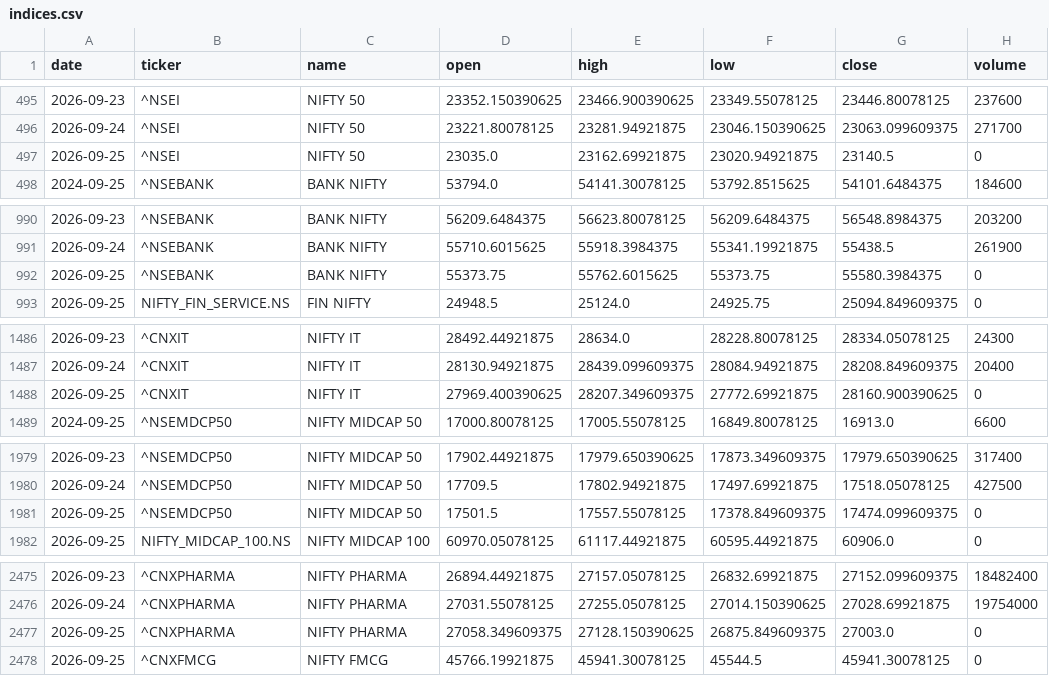
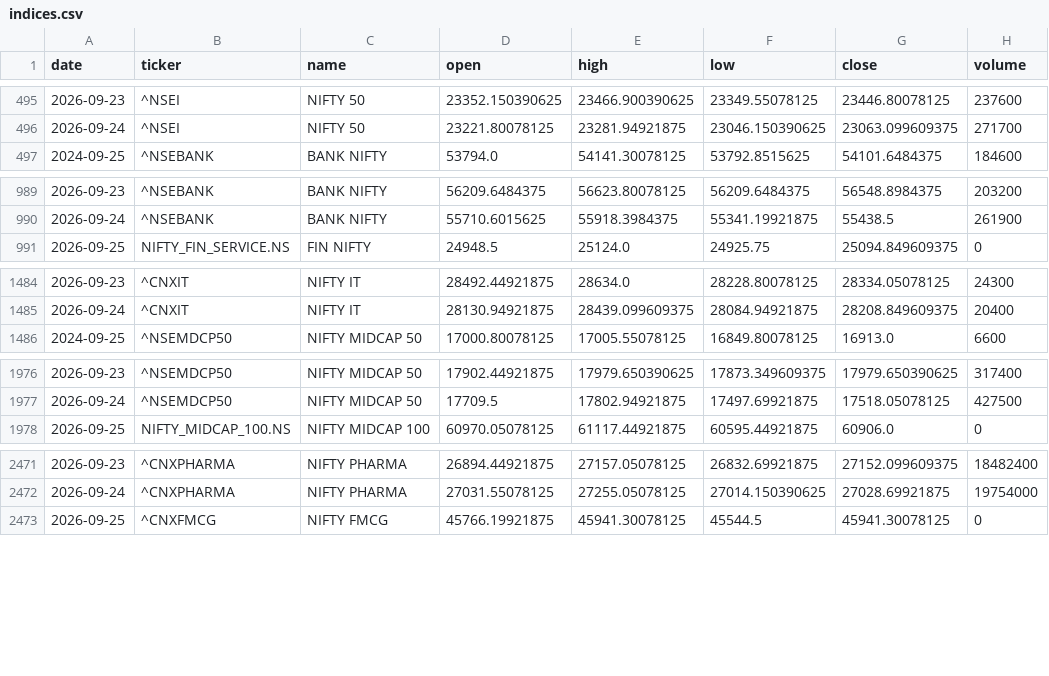
Before and after one commit to aryachirag02/swing-desk, a CSV file: data/indices.csv, drawn as a sheet; only a part is shown, gaps mark what is left out.

```diff
--- a/data/indices.csv
+++ b/data/indices.csv
@@ -496,3 +496,2 @@ date,ticker,name,open,high,low,close,volume
 2026-09-24,^NSEI,NIFTY 50,23221.80078125,23281.94921875,23046.150390625,23063.099609375,271700
-2026-09-25,^NSEI,NIFTY 50,23035.0,23162.69921875,23020.94921875,23140.5,0
 2024-09-25,^NSEBANK,BANK NIFTY,53794.0,54141.30078125,53792.8515625,54101.6484375,184600
@@ -991,3 +990,2 @@ date,ticker,name,open,high,low,close,volume
 2026-09-24,^NSEBANK,BANK NIFTY,55710.6015625,55918.3984375,55341.19921875,55438.5,261900
-2026-09-25,^NSEBANK,BANK NIFTY,55373.75,55762.6015625,55373.75,55580.3984375,0
 2026-09-25,NIFTY_FIN_SERVICE.NS,FIN NIFTY,24948.5,25124.0,24925.75,25094.849609375,0
@@ -1487,3 +1485,2 @@ date,ticker,name,open,high,low,close,volume
 2026-09-24,^CNXIT,NIFTY IT,28130.94921875,28439.099609375,28084.94921875,28208.849609375,20400
-2026-09-25,^CNXIT,NIFTY IT,27969.400390625,28207.349609375,27772.69921875,28160.900390625,0
 2024-09-25,^NSEMDCP50,NIFTY MIDCAP 50,17000.80078125,17005.55078125,16849.80078125,16913.0,6600
@@ -1980,3 +1977,2 @@ date,ticker,name,open,high,low,close,volume
 2026-09-24,^NSEMDCP50,NIFTY MIDCAP 50,17709.5,17802.94921875,17497.69921875,17518.05078125,427500
-2026-09-25,^NSEMDCP50,NIFTY MIDCAP 50,17501.5,17557.55078125,17378.849609375,17474.099609375,0
 2026-09-25,NIFTY_MIDCAP_100.NS,NIFTY MIDCAP 100,60970.05078125,61117.44921875,60595.44921875,60906.0,0
@@ -2476,3 +2472,2 @@ date,ticker,name,open,high,low,close,volume
 2026-09-24,^CNXPHARMA,NIFTY PHARMA,27031.55078125,27255.05078125,27014.150390625,27028.69921875,19754000
-2026-09-25,^CNXPHARMA,NIFTY PHARMA,27058.349609375,27128.150390625,26875.849609375,27003.0,0
 2026-09-25,^CNXFMCG,NIFTY FMCG,45766.19921875,45941.30078125,45544.5,45941.30078125,0
```
Also changed, not shown: 5 other files.
